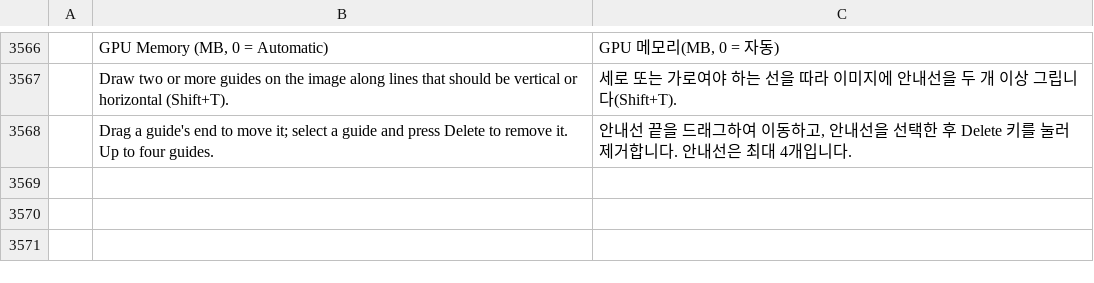
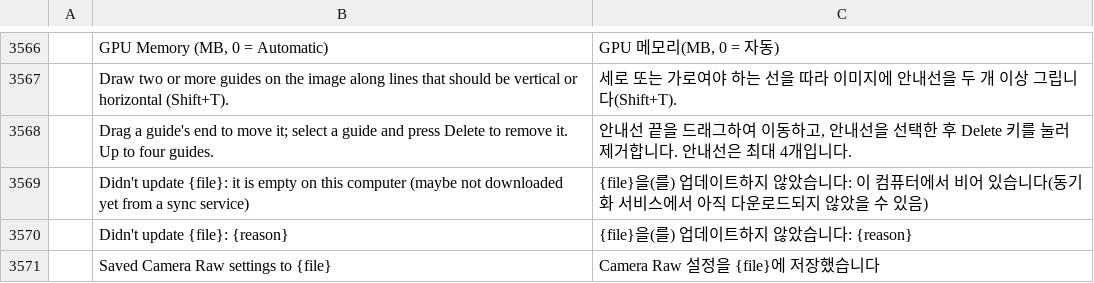
Before and after one commit to SonaliHar/photocraft, a TSV file: crates/ui-egui/src/i18n/ko.tsv, drawn as a sheet; only a part is shown, gaps mark what is left out; the diff names each change by its address in the sheet, - before the commit and + after, or states it on an @@ line.

```diff
--- a/crates/ui-egui/src/i18n/ko.tsv
+++ b/crates/ui-egui/src/i18n/ko.tsv
+row 3569:  | Didn't update {file}: it is empty on this computer (maybe not downloaded yet from a sync service) | {file}을(를) 업데이트하지 않았습니다: 이 컴퓨터에서 비어 있습니다(동기화 서비스에서 아직 다운로드되지 않았을 수 있음)
+row 3570:  | Didn't update {file}: {reason} | {file}을(를) 업데이트하지 않았습니다: {reason}
+row 3571:  | Saved Camera Raw settings to {file} | Camera Raw 설정을 {file}에 저장했습니다
```
Also changed, not shown: crates/ui-egui/src/i18n/el.tsv, crates/ui-egui/src/i18n/ja.tsv, 18 other files.
